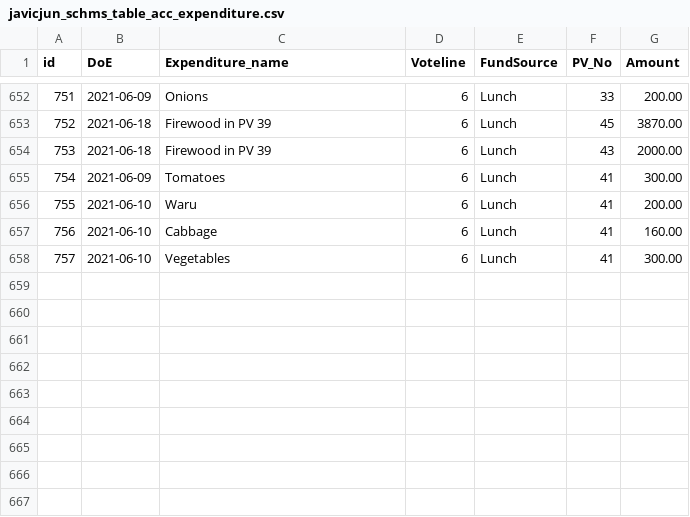
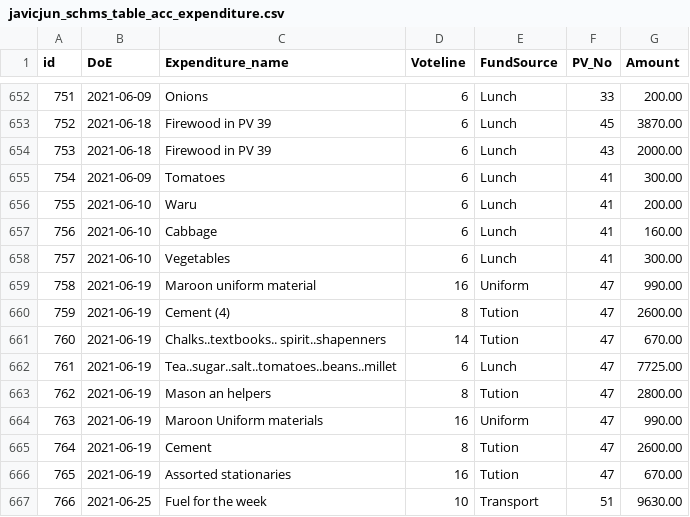
Before and after one commit to ongalajacob/Javic_ML, a CSV file: 2021_data/javicjun_schms_table_acc_expenditure.csv, drawn as a sheet; only a part is shown, gaps mark what is left out.

```diff
--- a/2021_data/javicjun_schms_table_acc_expenditure.csv
+++ b/2021_data/javicjun_schms_table_acc_expenditure.csv
@@ -658 +658,10 @@
 "757","2021-06-10","Vegetables","6","Lunch","41","300.00"
+"758","2021-06-19","Maroon uniform material","16","Uniform","47","990.00"
+"759","2021-06-19","Cement (4)","8","Tution","47","2600.00"
+"760","2021-06-19","Chalks..textbooks.. spirit..shapenners","14","Tution","47","670.00"
+"761","2021-06-19","Tea..sugar..salt..tomatoes..beans..millet","6","Lunch","47","7725.00"
+"762","2021-06-19","Mason an helpers","8","Tution","47","2800.00"
+"763","2021-06-19","Maroon Uniform materials","16","Uniform","47","990.00"
+"764","2021-06-19","Cement","8","Tution","47","2600.00"
+"765","2021-06-19","Assorted stationaries","16","Tution","47","670.00"
+"766","2021-06-25","Fuel for the week","10","Transport","51","9630.00"
```
Also changed, not shown: 2021_data/javicjun_schms_table_acc_Payment_Voucher.csv, 2021_data/javicjun_schms_table_fees.csv, 1 other file.
